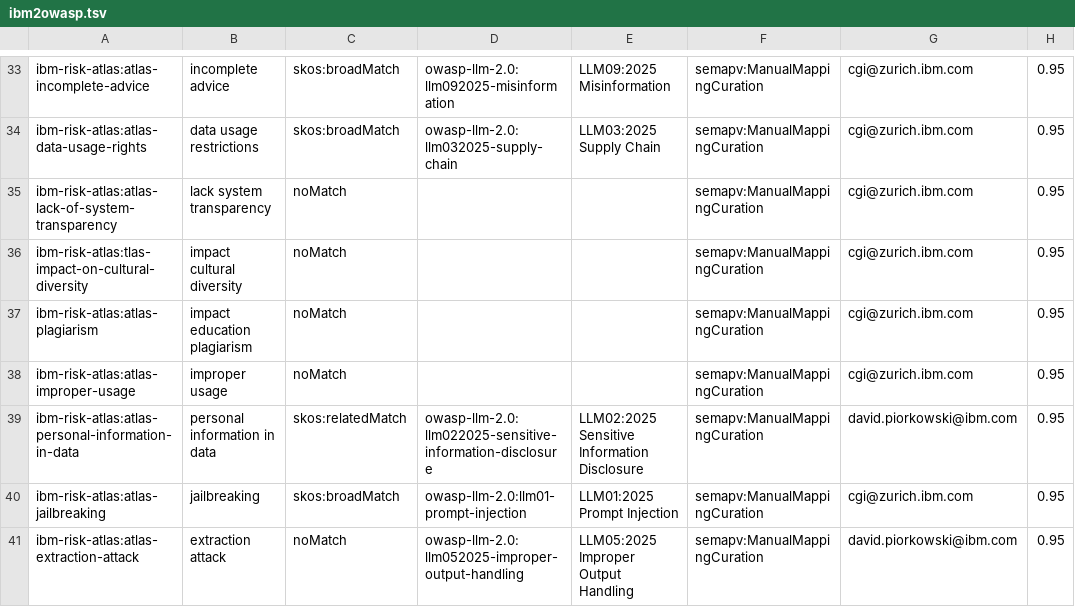
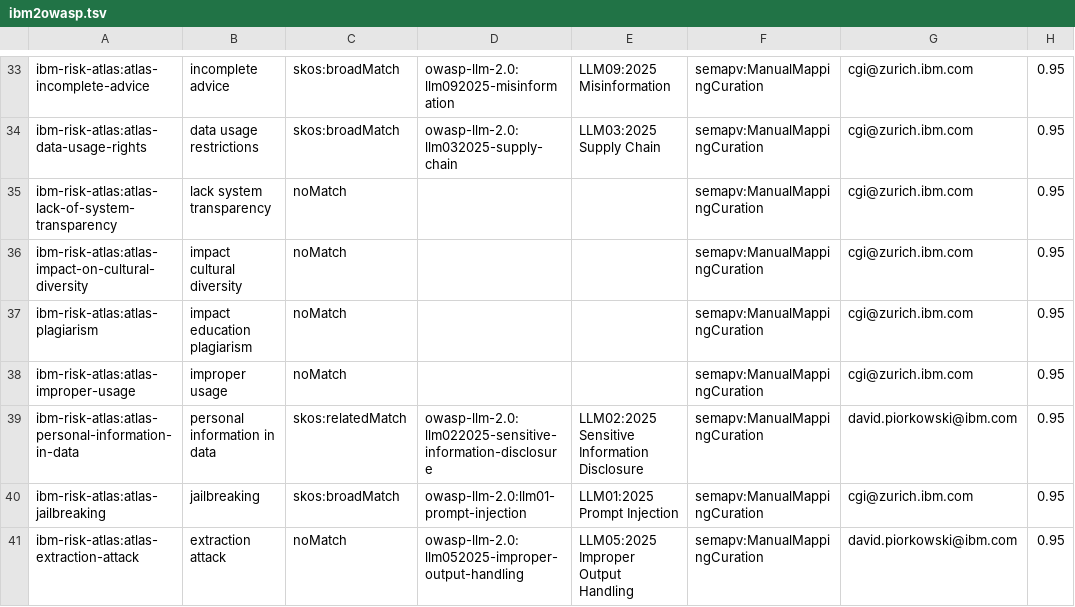
Before and after one commit to ingelise/risk-atlas-nexus, a TSV file: src/risk_atlas_nexus/data/mappings/ibm2owasp.tsv, drawn as a sheet; only a part is shown, gaps mark what is left out; the diff names each change by its address in the sheet, - before the commit and + after, or states it on an @@ line.

Commit message:
chore: content updates, for new version of risk atlas
Signed-off-by: INGE VEJSBJERG <INGEVEJS@ie.ibm.com>

```diff
--- a/src/risk_atlas_nexus/data/mappings/ibm2owasp.tsv
+++ b/src/risk_atlas_nexus/data/mappings/ibm2owasp.tsv
-A36: ibm-risk-atlas:tlas-impact-on-cultural-diversity
+A36: ibm-risk-atlas:atlas-impact-on-cultural-diversity
```
Also changed, not shown: 44 other files.
